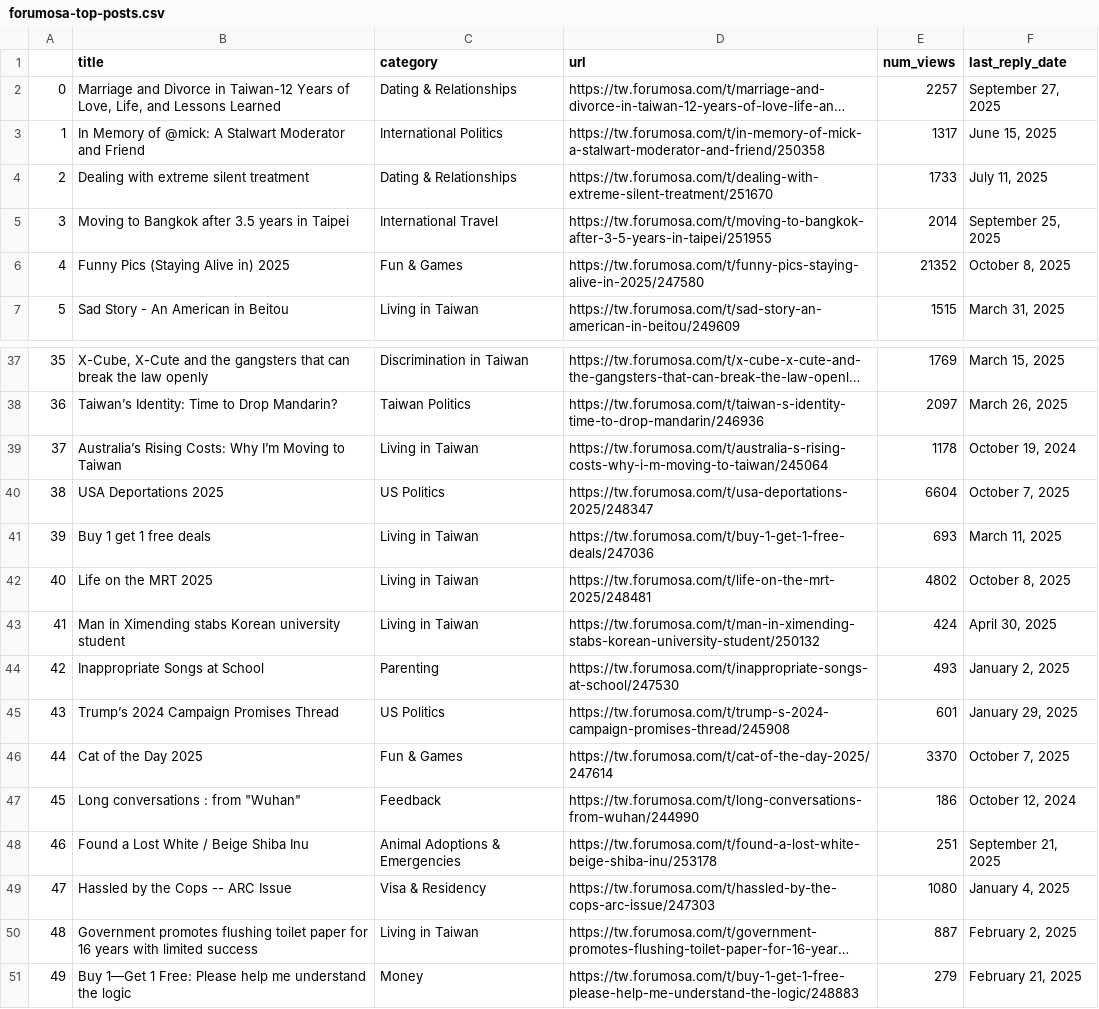
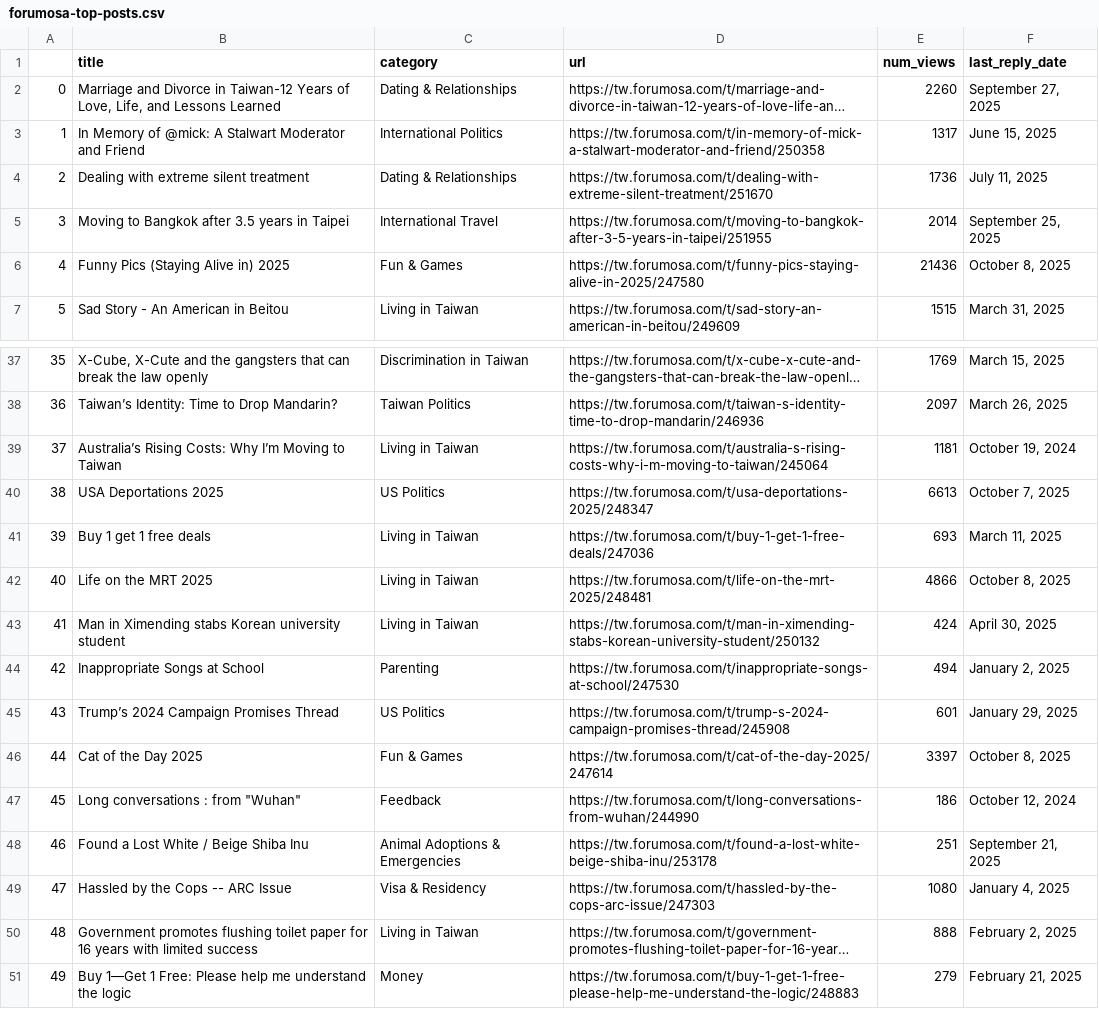
Before and after one commit to ssaanndwich/scrape-forumosa, a CSV file: forumosa-top-posts.csv, drawn as a sheet; only a part is shown, gaps mark what is left out; long unchanged cells end in …; the diff covers the shown part only; the diff names each change by its address in the sheet, - before the commit and + after, or states it on an @@ line.

```diff
--- a/forumosa-top-posts.csv
+++ b/forumosa-top-posts.csv
-E2 (num_views): 2257
+E2 (num_views): 2260
-E4 (num_views): 1733
+E4 (num_views): 1736
-E6 (num_views): 21352
+E6 (num_views): 21436
-E39 (num_views): 1178
+E39 (num_views): 1181
-E40 (num_views): 6604
+E40 (num_views): 6613
-E42 (num_views): 4802
+E42 (num_views): 4866
-E44 (num_views): 493
+E44 (num_views): 494
-E46 (num_views): 3370
+E46 (num_views): 3397
-F46 (last_reply_date): October 7, 2025
+F46 (last_reply_date): October 8, 2025
-E50 (num_views): 887
+E50 (num_views): 888
```
Also changed, not shown: 12 edited cells elsewhere in this file.
